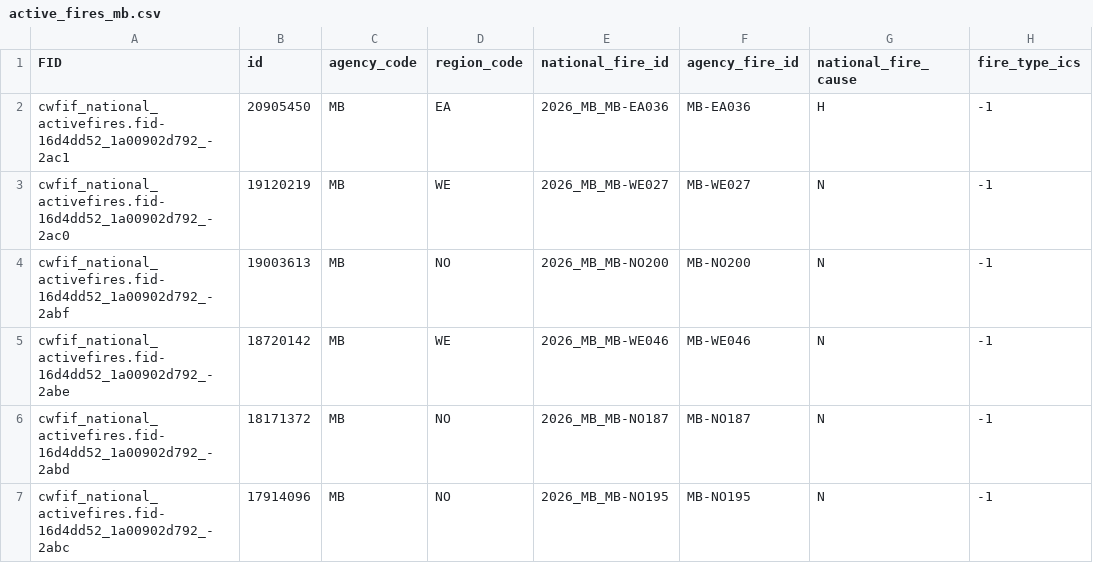
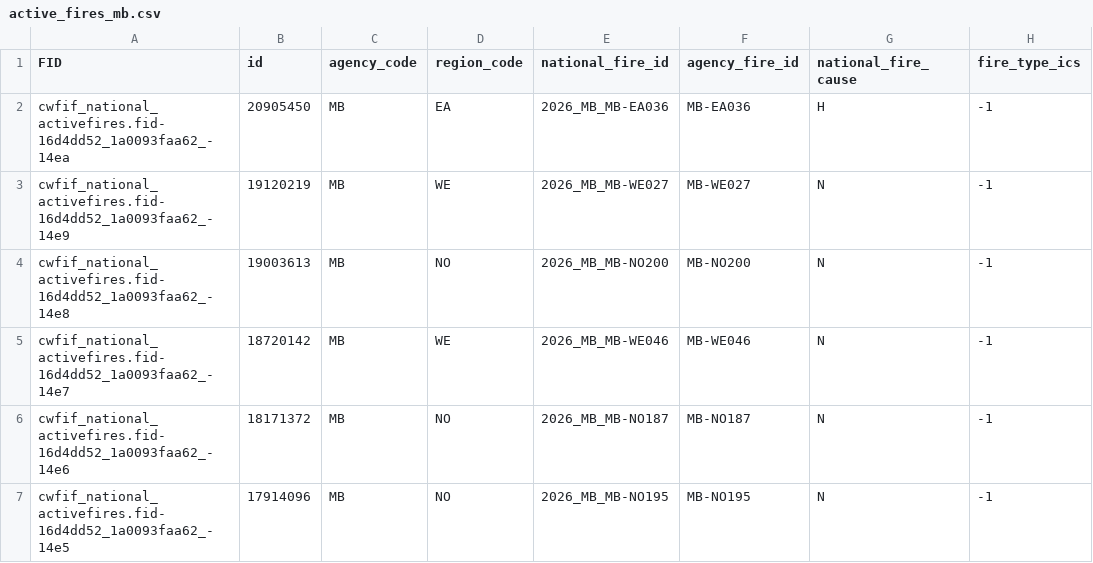
Before and after one commit to jagius/cda-air-quality-compiler, a CSV file: docs/active_fires_mb.csv, drawn as a sheet; only a part is shown; the diff names each change by its address in the sheet, - before the commit and + after, or states it on an @@ line.

```diff
--- a/docs/active_fires_mb.csv
+++ b/docs/active_fires_mb.csv
-A2 (FID): cwfif_national_activefires.fid-16d4dd52_1a00902d792_-2ac1
+A2 (FID): cwfif_national_activefires.fid-16d4dd52_1a0093faa62_-14ea
-A3 (FID): cwfif_national_activefires.fid-16d4dd52_1a00902d792_-2ac0
+A3 (FID): cwfif_national_activefires.fid-16d4dd52_1a0093faa62_-14e9
-A4 (FID): cwfif_national_activefires.fid-16d4dd52_1a00902d792_-2abf
+A4 (FID): cwfif_national_activefires.fid-16d4dd52_1a0093faa62_-14e8
-A5 (FID): cwfif_national_activefires.fid-16d4dd52_1a00902d792_-2abe
+A5 (FID): cwfif_national_activefires.fid-16d4dd52_1a0093faa62_-14e7
-A6 (FID): cwfif_national_activefires.fid-16d4dd52_1a00902d792_-2abd
+A6 (FID): cwfif_national_activefires.fid-16d4dd52_1a0093faa62_-14e6
-A7 (FID): cwfif_national_activefires.fid-16d4dd52_1a00902d792_-2abc
+A7 (FID): cwfif_national_activefires.fid-16d4dd52_1a0093faa62_-14e5
```
Also changed, not shown: docs/active_fires.csv, docs/active_fires_ab.csv, 8 other files.
